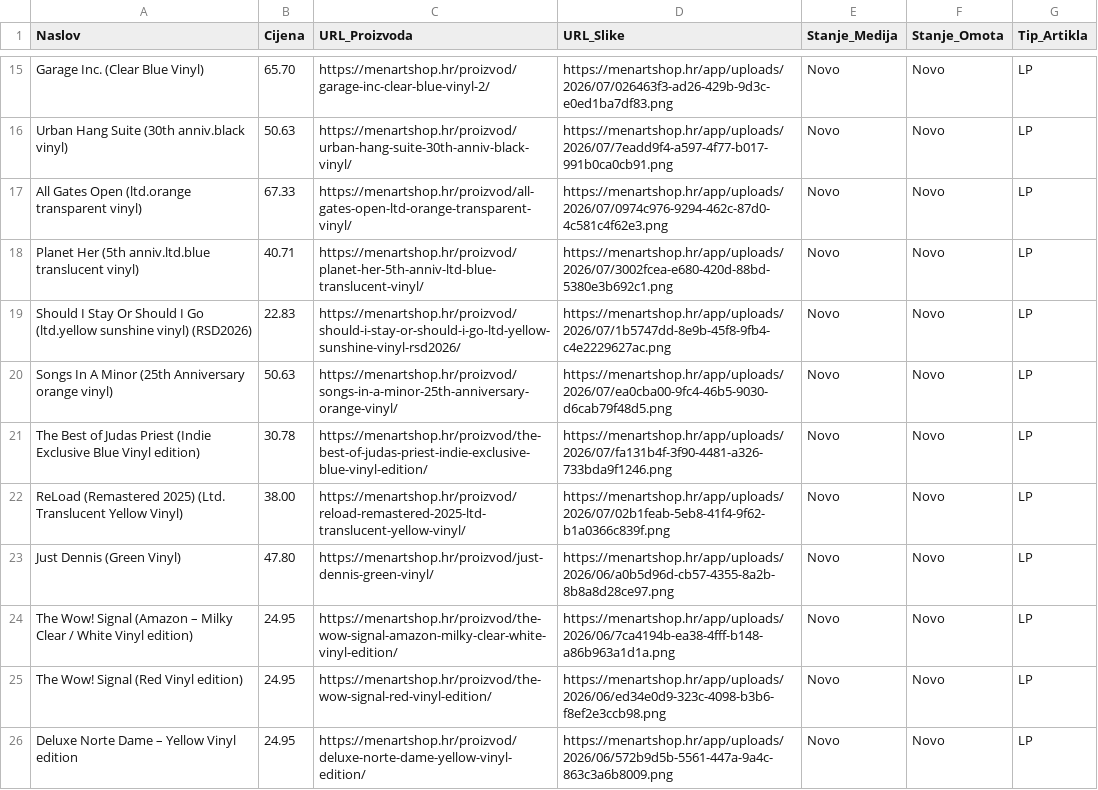
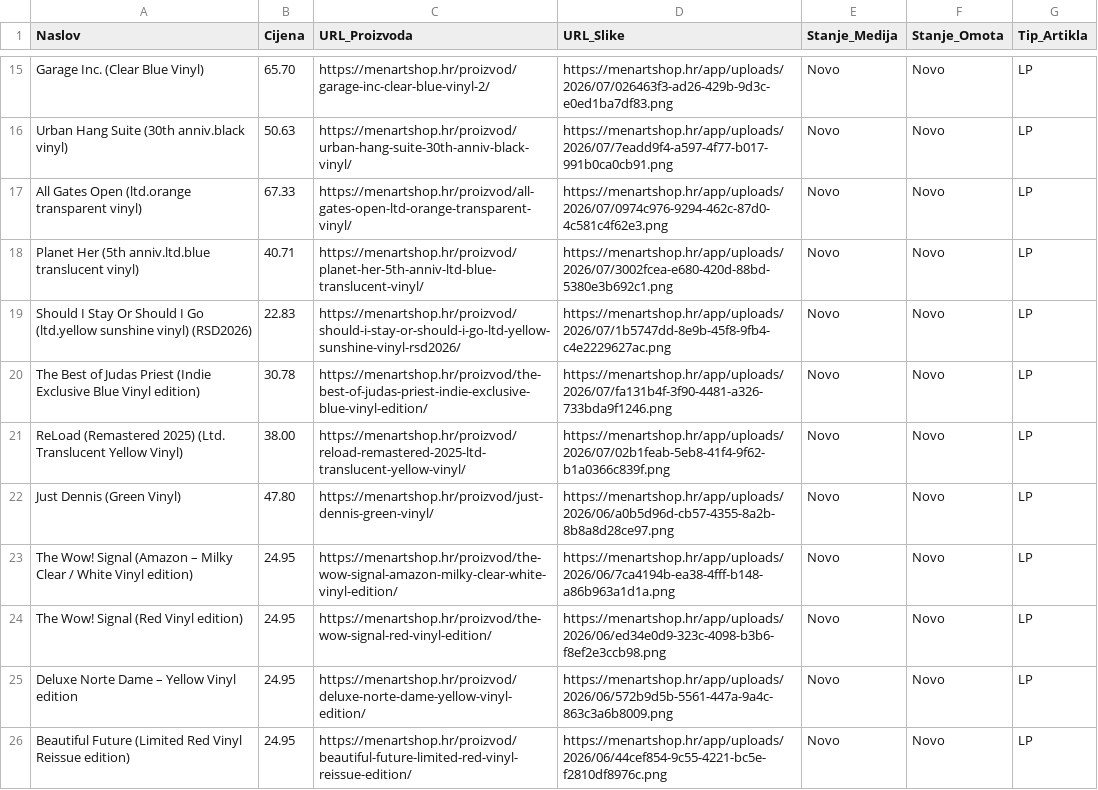
Before and after one commit to Z0M81Eb/baza-ploca, a CSV file: menart_katalog.csv, drawn as a sheet; only a part is shown, gaps mark what is left out; the shorter side is filled out with more unchanged rows.

```diff
--- a/menart_katalog.csv
+++ b/menart_katalog.csv
@@ -19,3 +19,2 @@ Planet Her (5th anniv.ltd.blue translucent vinyl),40.71,https://menartshop.hr/pr
 Should I Stay Or Should I Go (ltd.yellow sunshine vinyl) (RSD2026),22.83,https://menartshop.hr/proizvod/should-i-stay-or-should-i-go-ltd-yellow-sunshine-vinyl-rsd2026/,https://menartshop.hr/app/uploads/2026/07/1b5747dd-8e9b-45f8-9fb4-c4e2229627ac.png,Novo,Novo,LP
-Songs In A Minor (25th Anniversary orange vinyl),50.63,https://menartshop.hr/proizvod/songs-in-a-minor-25th-anniversary-orange-vinyl/,https://menartshop.hr/app/uploads/2026/07/ea0cba00-9fc4-46b5-9030-d6cab79f48d5.png,Novo,Novo,LP
 The Best of Judas Priest (Indie Exclusive Blue Vinyl edition),30.78,https://menartshop.hr/proizvod/the-best-of-judas-priest-indie-exclusive-blue-vinyl-edition/,https://menartshop.hr/app/uploads/2026/07/fa131b4f-3f90-4481-a326-733bda9f1246.png,Novo,Novo,LP
```
